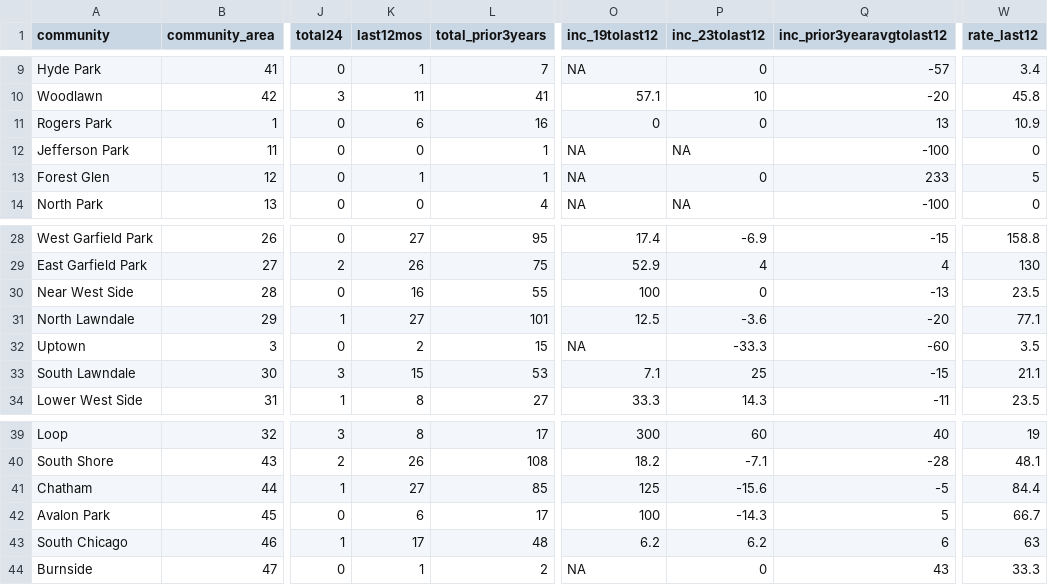
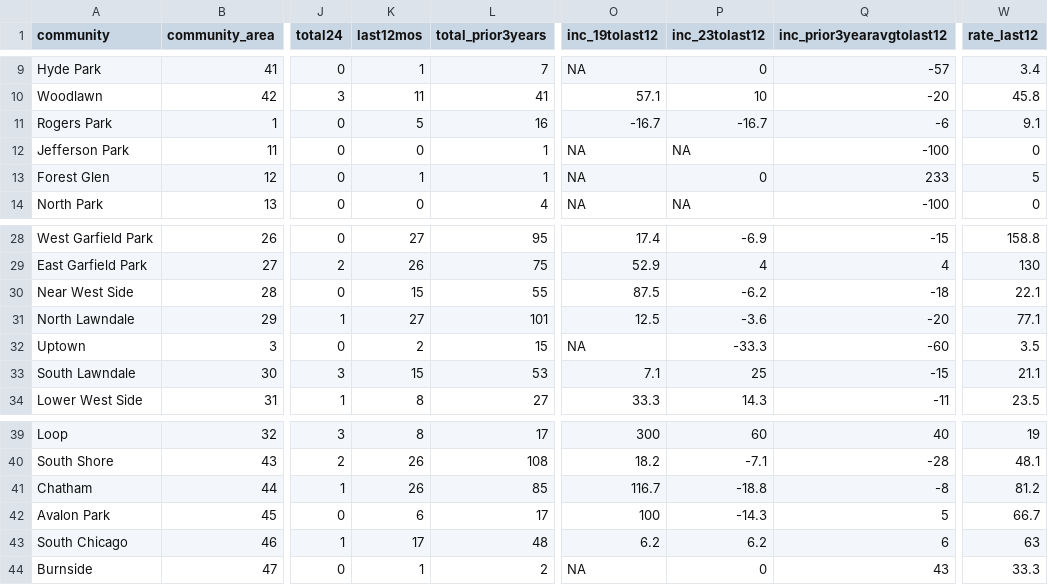
Before and after one commit to abcotvdata/safetytracker_chicago, a CSV file: data/output/areas/murders_area.csv, drawn as a sheet; only a part is shown, gaps mark what is left out; the diff names each change by its address in the sheet, - before the commit and + after, or states it on an @@ line.

```diff
--- a/data/output/areas/murders_area.csv
+++ b/data/output/areas/murders_area.csv
-K11 (last12mos): 6
+K11 (last12mos): 5
-O11 (inc_19tolast12): 0
+O11 (inc_19tolast12): -16.7
-P11 (inc_23tolast12): 0
+P11 (inc_23tolast12): -16.7
-Q11 (inc_prior3yearavgtolast12): 13
+Q11 (inc_prior3yearavgtolast12): -6
-W11 (rate_last12): 10.9
+W11 (rate_last12): 9.1
-K30 (last12mos): 16
+K30 (last12mos): 15
-O30 (inc_19tolast12): 100
+O30 (inc_19tolast12): 87.5
-P30 (inc_23tolast12): 0
+P30 (inc_23tolast12): -6.2
-Q30 (inc_prior3yearavgtolast12): -13
+Q30 (inc_prior3yearavgtolast12): -18
-W30 (rate_last12): 23.5
+W30 (rate_last12): 22.1
-K41 (last12mos): 27
+K41 (last12mos): 26
-O41 (inc_19tolast12): 125
+O41 (inc_19tolast12): 116.7
-P41 (inc_23tolast12): -15.6
+P41 (inc_23tolast12): -18.8
-Q41 (inc_prior3yearavgtolast12): -5
+Q41 (inc_prior3yearavgtolast12): -8
-W41 (rate_last12): 84.4
+W41 (rate_last12): 81.2
```
Also changed, not shown: data/output/areas/area_category.csv, data/output/areas/area_type.csv, 48 other files.
